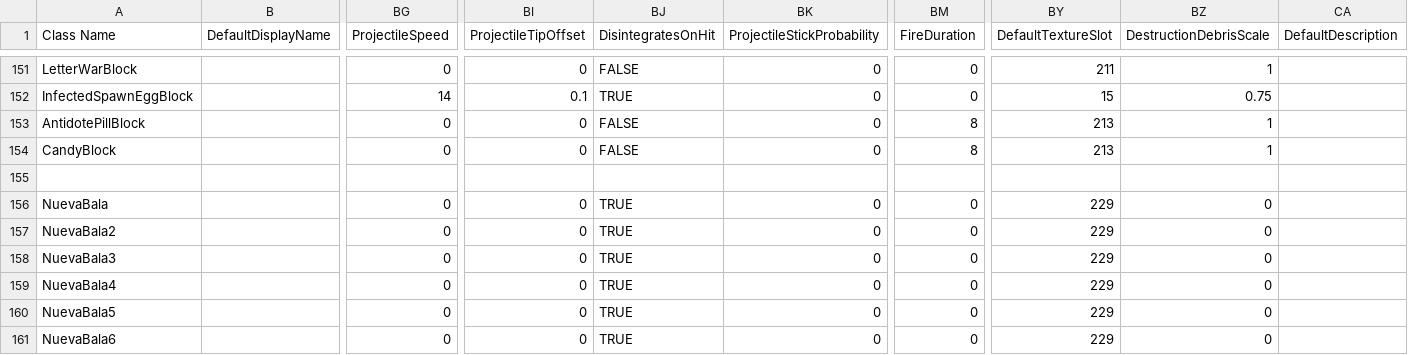
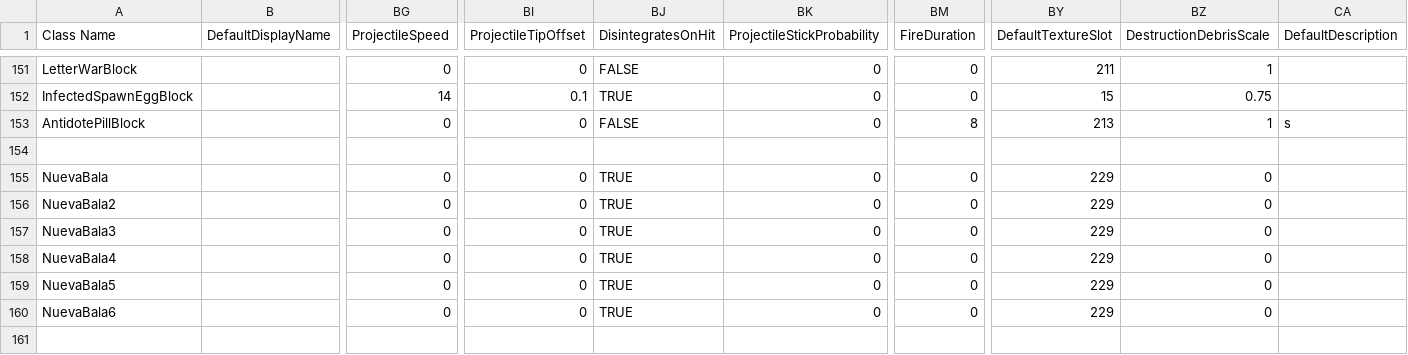
Before and after one commit to Samuelsan03/Shitty-Creatures-From-Survivalcraft-2, a CSV file: Shitty Tools.csv, drawn as a sheet; only a part is shown, gaps mark what is left out; rows hold the shown columns only; the diff names each change by its address in the sheet, - before the commit and + after, or states it on an @@ line.

```diff
--- a/Shitty Tools.csv
+++ b/Shitty Tools.csv
-CA153 (DefaultDescription): (empty)
+CA153 (DefaultDescription): s
-row 154: CandyBlock |  | 0 | 0 | FALSE | 0 | 8 | 213 | 1
```
Also changed, not shown: 2 other files.
